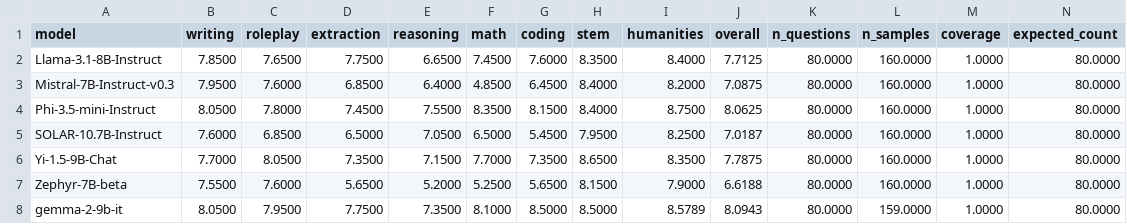
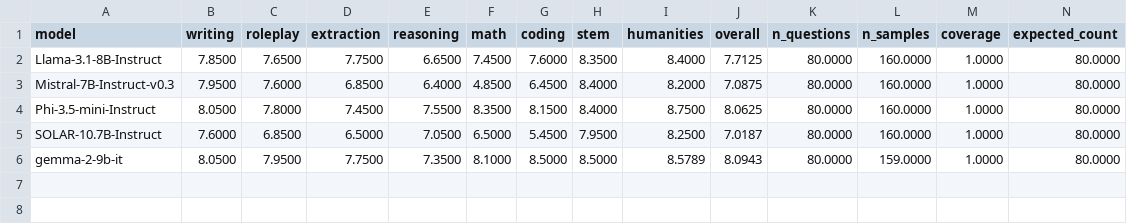
Before and after one commit to kook222/mt_bench_repro, a CSV file: data/en/results/scores_qwen32b.csv, drawn as a sheet.

```diff
--- a/data/en/results/scores_qwen32b.csv
+++ b/data/en/results/scores_qwen32b.csv
@@ -5,4 +5,2 @@ Phi-3.5-mini-Instruct,8.0500,7.8000,7.4500,7.5500,8.3500,8.1500,8.4000,8.7500,8.
 SOLAR-10.7B-Instruct,7.6000,6.8500,6.5000,7.0500,6.5000,5.4500,7.9500,8.2500,7.0187,80.0000,160.0000,1.0000,80.0000
-Yi-1.5-9B-Chat,7.7000,8.0500,7.3500,7.1500,7.7000,7.3500,8.6500,8.3500,7.7875,80.0000,160.0000,1.0000,80.0000
-Zephyr-7B-beta,7.5500,7.6000,5.6500,5.2000,5.2500,5.6500,8.1500,7.9000,6.6188,80.0000,160.0000,1.0000,80.0000
 gemma-2-9b-it,8.0500,7.9500,7.7500,7.3500,8.1000,8.5000,8.5000,8.5789,8.0943,80.0000,159.0000,1.0000,80.0000
```
Also changed, not shown: data/en/results/scores_gpt4omini.csv, data/en/results/scores_qwen14b.csv, 3 other files.
